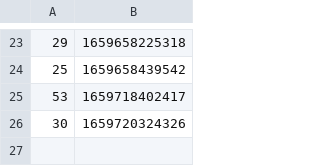
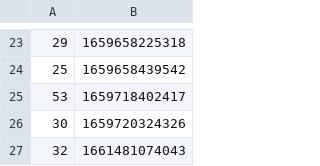
Before and after one commit to aaroncorona/GTA-Game, a CSV file: src/assets/gta_high_scores.csv, drawn as a sheet; only a part is shown, gaps mark what is left out; the diff names each change by its address in the sheet, - before the commit and + after, or states it on an @@ line.

```diff
--- a/src/assets/gta_high_scores.csv
+++ b/src/assets/gta_high_scores.csv
+row 27: 32 | 1661481074043
```
Also changed, not shown: 7 other files.
